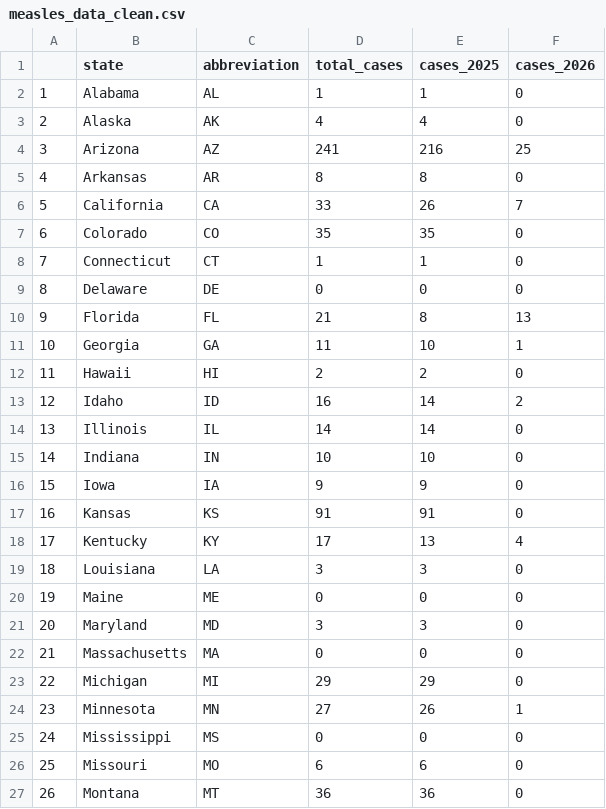
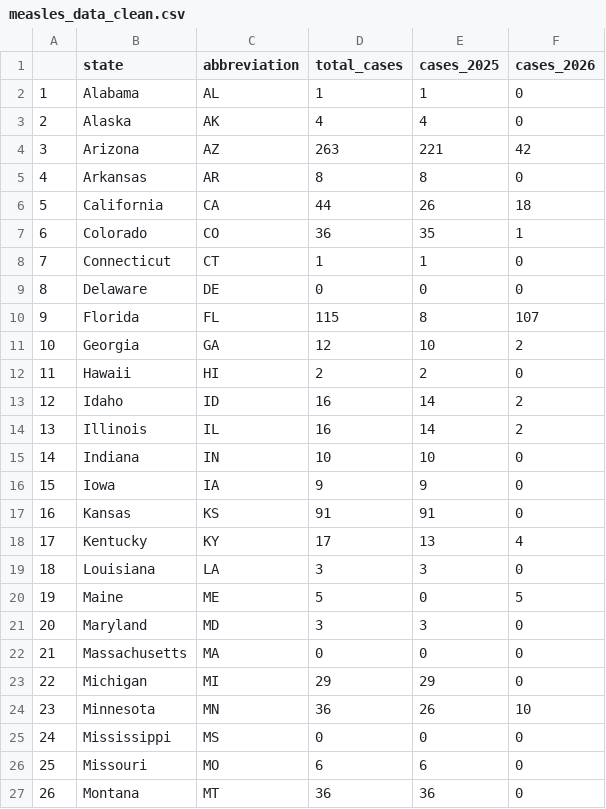
Before and after one commit to cbs-news-data/measles-tracker, a CSV file: output/measles_data_clean.csv, drawn as a sheet; only a part is shown; the diff covers the shown part only.

```diff
--- a/output/measles_data_clean.csv
+++ b/output/measles_data_clean.csv
@@ -3,13 +3,13 @@
 "2","Alaska","AK",4,4,0
-"3","Arizona","AZ",241,216,25
+"3","Arizona","AZ",263,221,42
 "4","Arkansas","AR",8,8,0
-"5","California","CA",33,26,7
-"6","Colorado","CO",35,35,0
+"5","California","CA",44,26,18
+"6","Colorado","CO",36,35,1
 "7","Connecticut","CT",1,1,0
 "8","Delaware","DE",0,0,0
-"9","Florida","FL",21,8,13
-"10","Georgia","GA",11,10,1
+"9","Florida","FL",115,8,107
+"10","Georgia","GA",12,10,2
 "11","Hawaii","HI",2,2,0
 "12","Idaho","ID",16,14,2
-"13","Illinois","IL",14,14,0
+"13","Illinois","IL",16,14,2
 "14","Indiana","IN",10,10,0
@@ -19,3 +19,3 @@
 "18","Louisiana","LA",3,3,0
-"19","Maine","ME",0,0,0
+"19","Maine","ME",5,0,5
 "20","Maryland","MD",3,3,0
@@ -23,3 +23,3 @@
 "22","Michigan","MI",29,29,0
-"23","Minnesota","MN",27,26,1
+"23","Minnesota","MN",36,26,10
 "24","Mississippi","MS",0,0,0
```
Also changed, not shown: 30 edited cells elsewhere in this file, 2 other files.
